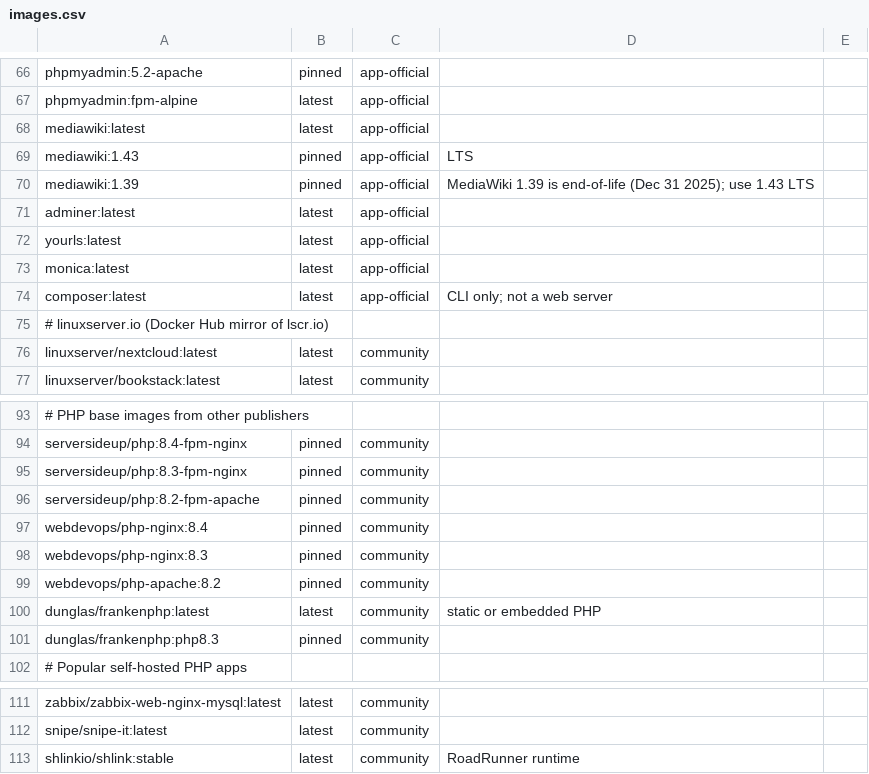
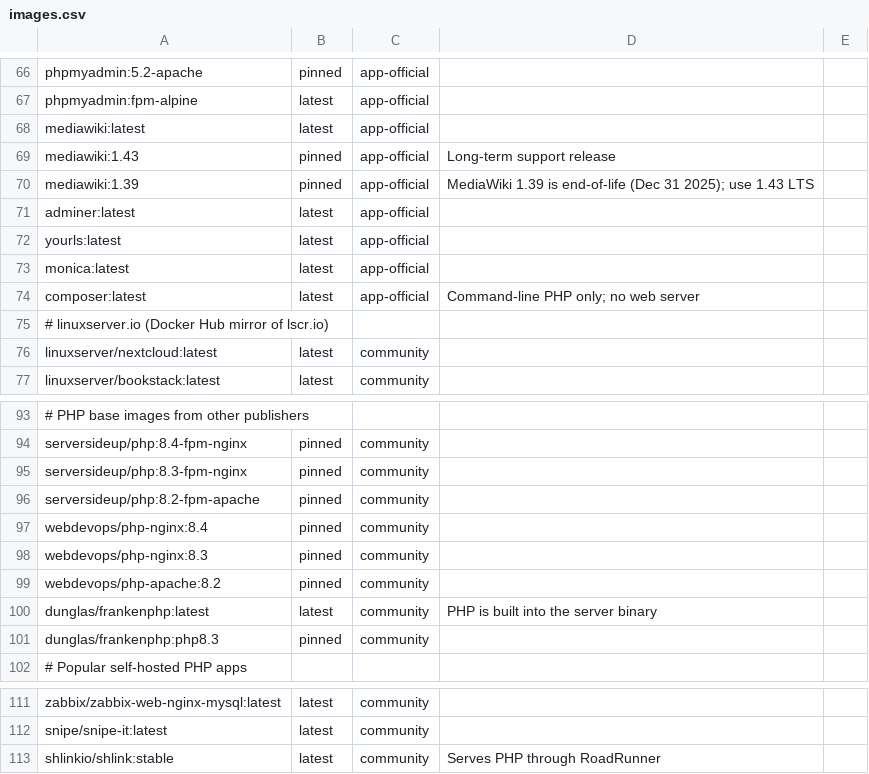
Before and after one commit to yusufyildiz34/whichphp, a CSV file: index/images.csv, drawn as a sheet; only a part is shown, gaps mark what is left out; the diff covers the shown part only.

Commit message:
Redesign the index page with pagination; English only

```diff
--- a/index/images.csv
+++ b/index/images.csv
@@ -68,3 +68,3 @@ phpmyadmin:fpm-alpine,latest,app-official,
 mediawiki:latest,latest,app-official,
-mediawiki:1.43,pinned,app-official,LTS
+mediawiki:1.43,pinned,app-official,Long-term support release
 mediawiki:1.39,pinned,app-official,MediaWiki 1.39 is end-of-life (Dec 31 2025); use 1.43 LTS
@@ -73,3 +73,3 @@ yourls:latest,latest,app-official,
 monica:latest,latest,app-official,
-composer:latest,latest,app-official,CLI only; not a web server
+composer:latest,latest,app-official,Command-line PHP only; no web server
 # linuxserver.io (Docker Hub mirror of lscr.io)
@@ -99,3 +99,3 @@ webdevops/php-nginx:8.3,pinned,community,
 webdevops/php-apache:8.2,pinned,community,
-dunglas/frankenphp:latest,latest,community,static or embedded PHP
+dunglas/frankenphp:latest,latest,community,PHP is built into the server binary
 dunglas/frankenphp:php8.3,pinned,community,
@@ -112,2 +112,2 @@ zabbix/zabbix-web-nginx-mysql:latest,latest,community,
 snipe/snipe-it:latest,latest,community,
-shlinkio/shlink:stable,latest,community,RoadRunner runtime
+shlinkio/shlink:stable,latest,community,Serves PHP through RoadRunner
```
Also changed, not shown: 24 edited cells elsewhere in this file, 9 other files.
